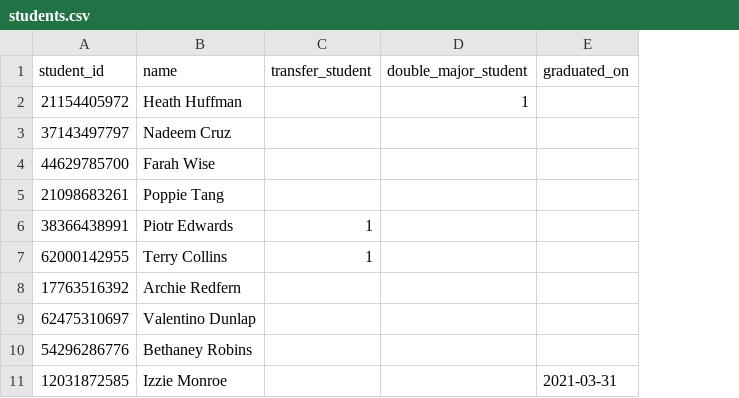
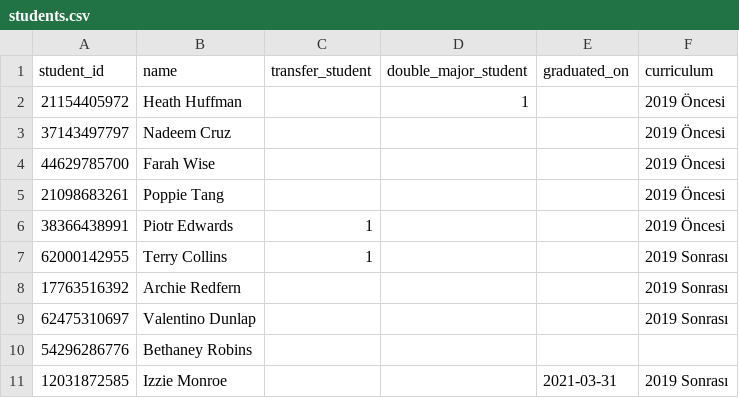
Before and after one commit to tustunkok/pc-link, a CSV file: test-documents/students.csv, drawn as a sheet; the diff names each change by its address in the sheet, - before the commit and + after, or states it on an @@ line.

Commit message:
Update v2.1.0: Curriculum models are fully integrated.

```diff
--- a/test-documents/students.csv
+++ b/test-documents/students.csv
+column F (curriculum), rows 2-11: 2019 Öncesi | 2019 Öncesi | 2019 Öncesi | 2019 Öncesi | 2019 Öncesi | 2019 Sonrası | 2019 Sonrası | 2019 Sonrası |  | 2019 Sonrası
```
Also changed, not shown: 9 other files.
